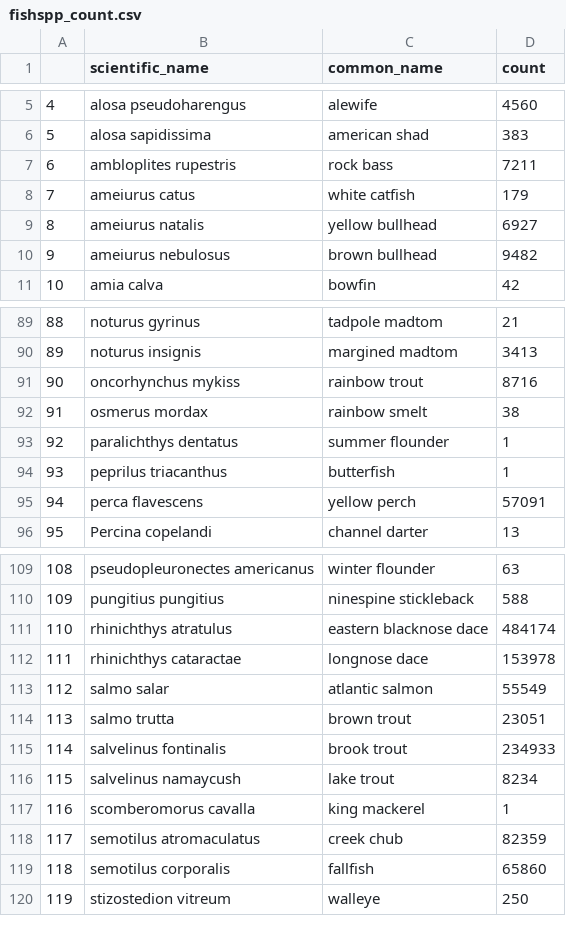
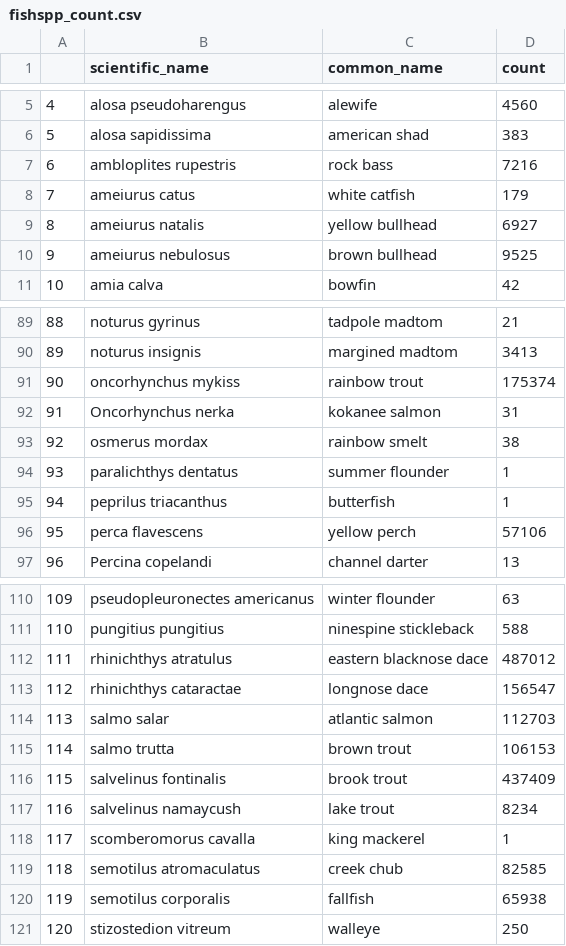
Before and after one commit to JennyTay/FreshwaterBio, a CSV file: fishspp_count.csv, drawn as a sheet; only a part is shown, gaps mark what is left out; addresses are those after the commit; the diff covers the shown part only; the diff names each change by its address in the sheet, - before the commit and + after, or states it on an @@ line.

Commit message:
combined VT DFW with the tidying_fish_all dataset and updated all fish species datasets

```diff
--- a/fishspp_count.csv
+++ b/fishspp_count.csv
-D7 (count): 7211
+D7 (count): 7216
-D10 (count): 9482
+D10 (count): 9525
-D91 (count): 8716
+D91 (count): 175374
+row 92: 91 | Oncorhynchus nerka | kokanee salmon | 31
@@ column A renumbered from row 93 down @@
-D96 (count): 57091
+D96 (count): 57106
-D112 (count): 484174
+D112 (count): 487012
-D113 (count): 153978
+D113 (count): 156547
-D114 (count): 55549
+D114 (count): 112703
-D115 (count): 23051
+D115 (count): 106153
-D116 (count): 234933
+D116 (count): 437409
-D119 (count): 82359
+D119 (count): 82585
-D120 (count): 65860
+D120 (count): 65938
```
Also changed, not shown: 16 edited cells elsewhere in this file, fishgenus_count.csv, 2 other files.
